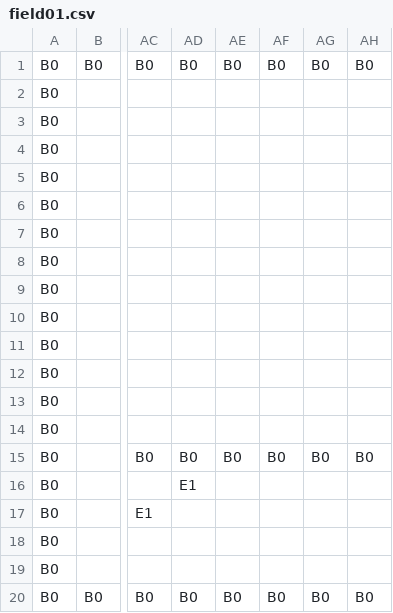
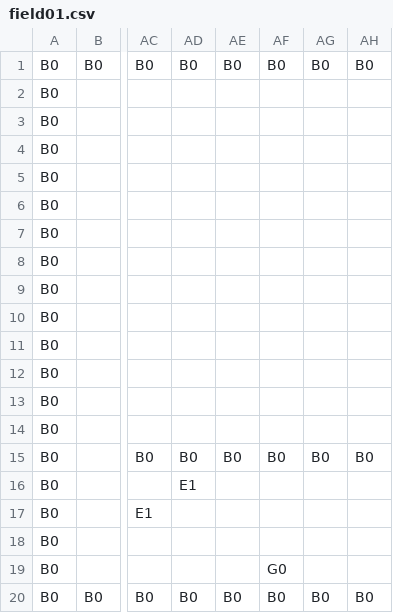
Before and after one commit to k025g0013-web/AL4_No1, a CSV file: Resources/fields/field01.csv, drawn as a sheet; only a part is shown, gaps mark what is left out; the diff names each change by its address in the sheet, - before the commit and + after, or states it on an @@ line.

```diff
--- a/Resources/fields/field01.csv
+++ b/Resources/fields/field01.csv
-AF19: (empty)
+AF19: G0
```
Also changed, not shown: 12 other files.
